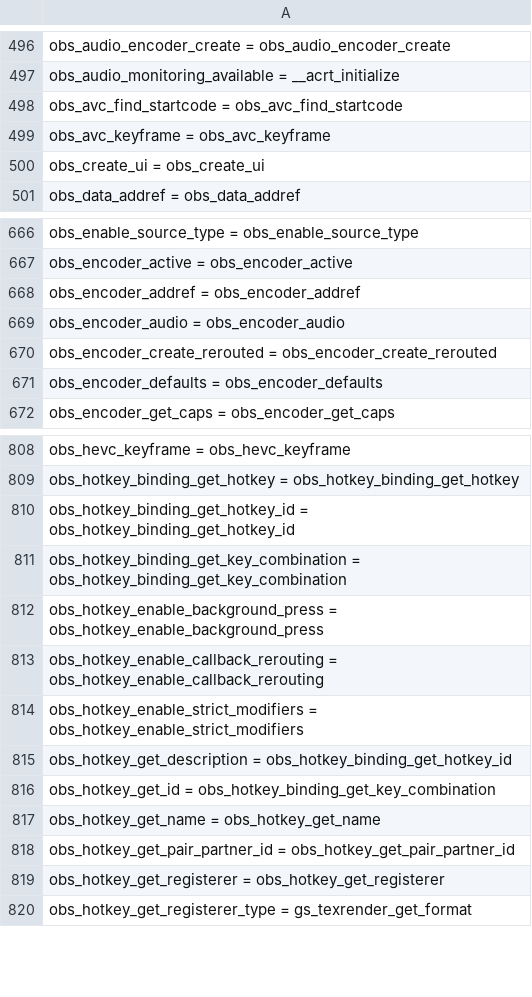
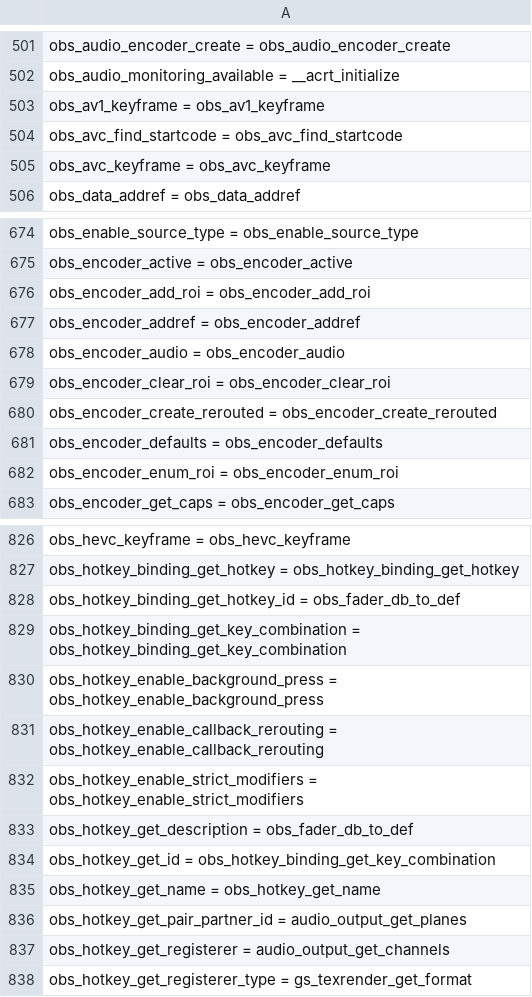
Before and after one commit to upgradeQ/Streaming-Software-Scripting-Reference, a CSV file: src/dumps_libobs.csv, drawn as a sheet; only a part is shown, gaps mark what is left out; the diff covers the shown part only.

```diff
--- a/src/dumps_libobs.csv
+++ b/src/dumps_libobs.csv
@@ -497,5 +502,5 @@
 "obs_audio_monitoring_available = __acrt_initialize",
+"obs_av1_keyframe = obs_av1_keyframe",
 "obs_avc_find_startcode = obs_avc_find_startcode",
 "obs_avc_keyframe = obs_avc_keyframe",
-"obs_create_ui = obs_create_ui",
 "obs_data_addref = obs_data_addref",
@@ -667,6 +675,9 @@
 "obs_encoder_active = obs_encoder_active",
+"obs_encoder_add_roi = obs_encoder_add_roi",
 "obs_encoder_addref = obs_encoder_addref",
 "obs_encoder_audio = obs_encoder_audio",
+"obs_encoder_clear_roi = obs_encoder_clear_roi",
 "obs_encoder_create_rerouted = obs_encoder_create_rerouted",
 "obs_encoder_defaults = obs_encoder_defaults",
+"obs_encoder_enum_roi = obs_encoder_enum_roi",
 "obs_encoder_get_caps = obs_encoder_get_caps",
@@ -809,3 +827,3 @@
 "obs_hotkey_binding_get_hotkey = obs_hotkey_binding_get_hotkey",
-"obs_hotkey_binding_get_hotkey_id = obs_hotkey_binding_get_hotkey_id",
+"obs_hotkey_binding_get_hotkey_id = obs_fader_db_to_def",
 "obs_hotkey_binding_get_key_combination = obs_hotkey_binding_get_key_combination",
@@ -814,7 +832,7 @@
 "obs_hotkey_enable_strict_modifiers = obs_hotkey_enable_strict_modifiers",
-"obs_hotkey_get_description = obs_hotkey_binding_get_hotkey_id",
+"obs_hotkey_get_description = obs_fader_db_to_def",
 "obs_hotkey_get_id = obs_hotkey_binding_get_key_combination",
 "obs_hotkey_get_name = obs_hotkey_get_name",
-"obs_hotkey_get_pair_partner_id = obs_hotkey_get_pair_partner_id",
-"obs_hotkey_get_registerer = obs_hotkey_get_registerer",
+"obs_hotkey_get_pair_partner_id = audio_output_get_planes",
+"obs_hotkey_get_registerer = audio_output_get_channels",
 "obs_hotkey_get_registerer_type = gs_texrender_get_format",
```
Also changed, not shown: 28 added rows and 11 edited cells elsewhere in this file, src/export_all.csv, 2 other files.
